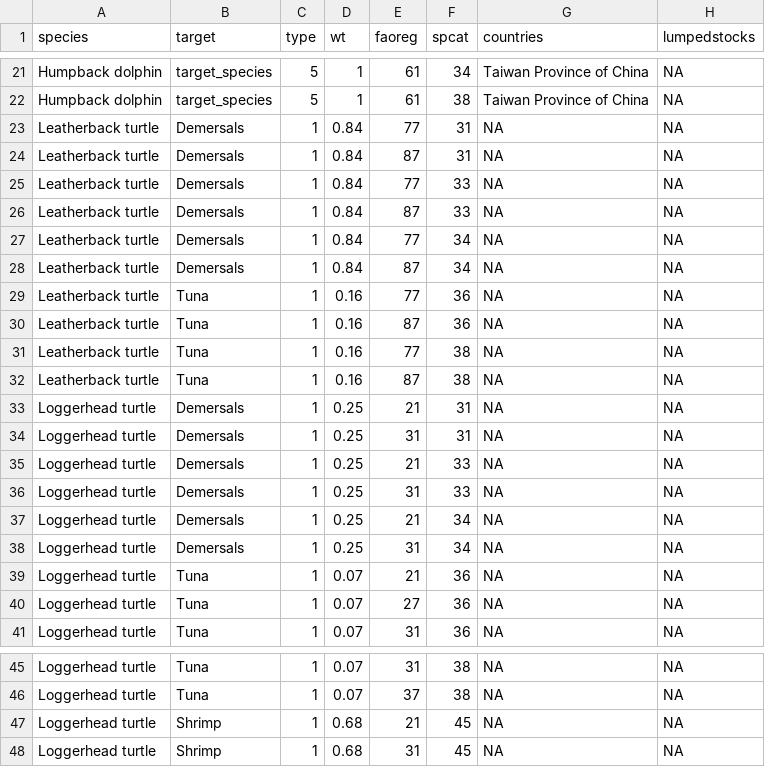
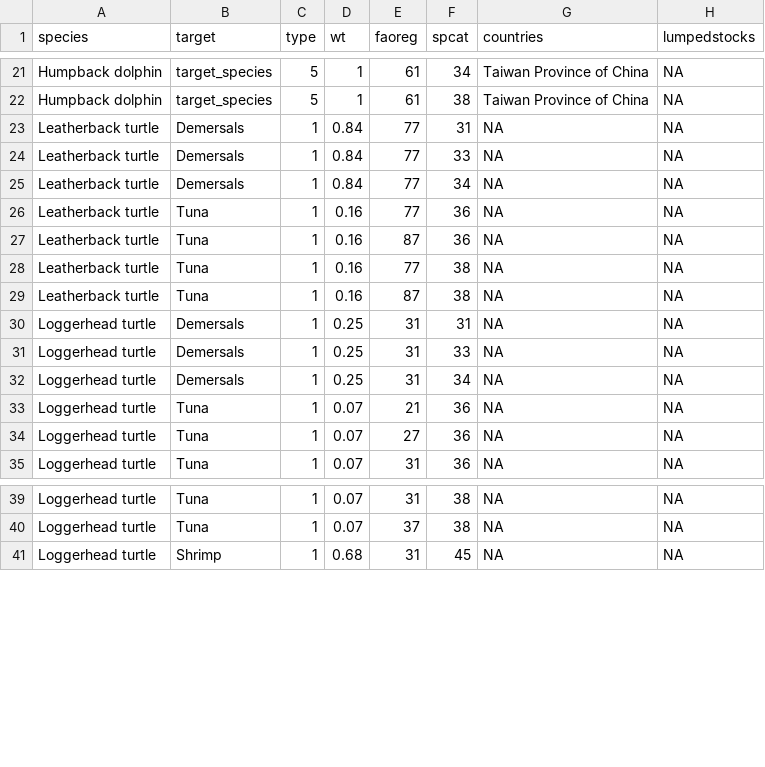
Before and after one commit to grantmcdermott/bycatch, a CSV file: Data/target_species.csv, drawn as a sheet; only a part is shown, gaps mark what is left out.

Commit message:
Small changes made to assumptions in 'target_species.csv'

```diff
--- a/Data/target_species.csv
+++ b/Data/target_species.csv
@@ -23,7 +23,4 @@ Humpback dolphin,target_species,5,1,61,38,Taiwan Province of China,NA
 Leatherback turtle,Demersals,1,0.84,77,31,NA,NA
-Leatherback turtle,Demersals,1,0.84,87,31,NA,NA
 Leatherback turtle,Demersals,1,0.84,77,33,NA,NA
-Leatherback turtle,Demersals,1,0.84,87,33,NA,NA
 Leatherback turtle,Demersals,1,0.84,77,34,NA,NA
-Leatherback turtle,Demersals,1,0.84,87,34,NA,NA
 Leatherback turtle,Tuna,1,0.16,77,36,NA,NA
@@ -32,7 +29,4 @@ Leatherback turtle,Tuna,1,0.16,77,38,NA,NA
 Leatherback turtle,Tuna,1,0.16,87,38,NA,NA
-Loggerhead turtle,Demersals,1,0.25,21,31,NA,NA
 Loggerhead turtle,Demersals,1,0.25,31,31,NA,NA
-Loggerhead turtle,Demersals,1,0.25,21,33,NA,NA
 Loggerhead turtle,Demersals,1,0.25,31,33,NA,NA
-Loggerhead turtle,Demersals,1,0.25,21,34,NA,NA
 Loggerhead turtle,Demersals,1,0.25,31,34,NA,NA
@@ -46,3 +40,2 @@ Loggerhead turtle,Tuna,1,0.07,31,38,NA,NA
 Loggerhead turtle,Tuna,1,0.07,37,38,NA,NA
-Loggerhead turtle,Shrimp,1,0.68,21,45,NA,NA
 Loggerhead turtle,Shrimp,1,0.68,31,45,NA,NA
```
Also changed, not shown: 2 other files.
